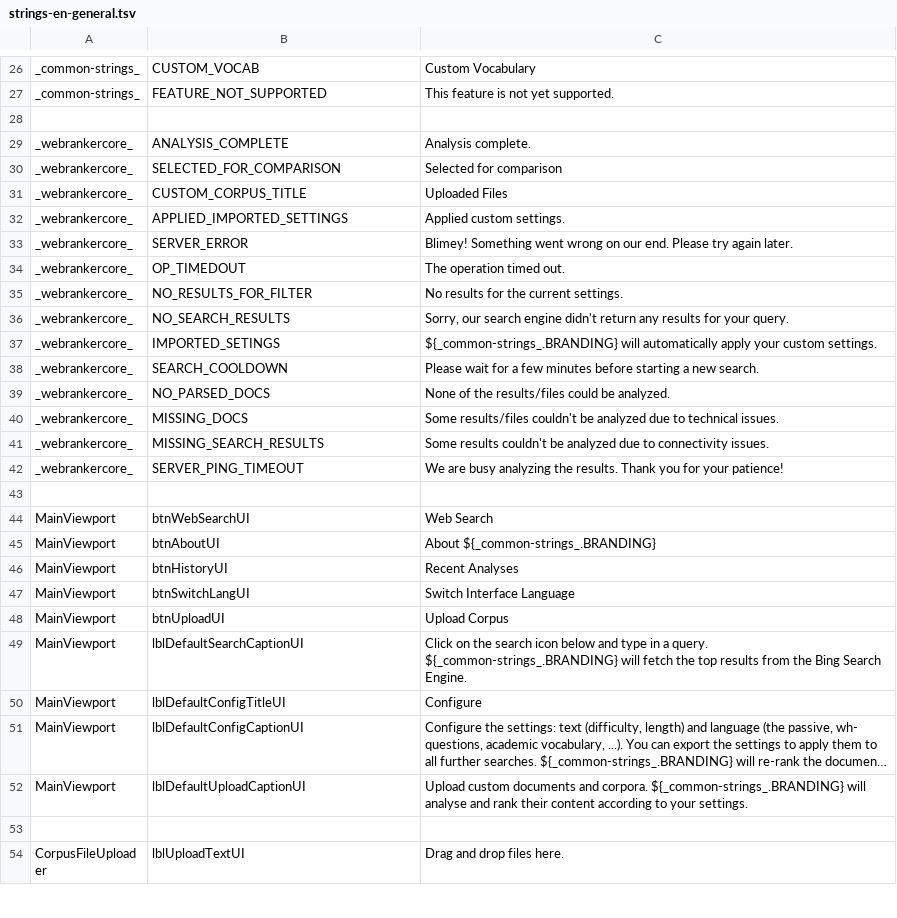
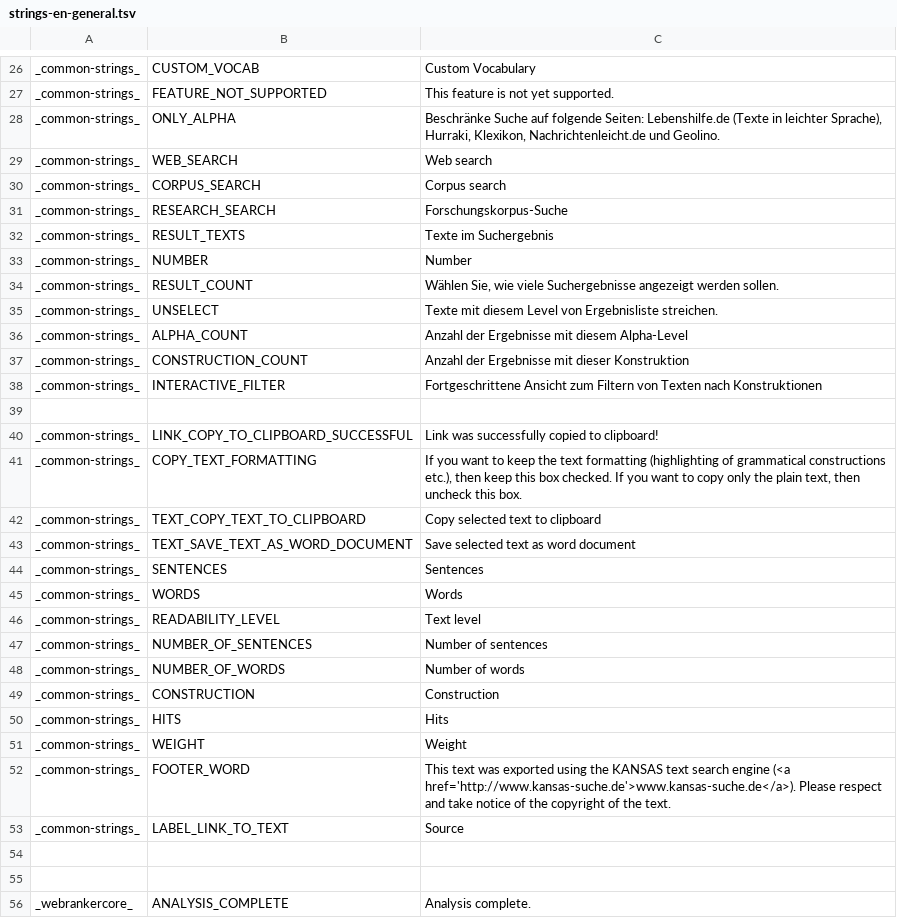
Before and after one commit to lingmod-tue/FLAIR, a TSV file: src/main/java/com/flair/client/localization/resources/strings-en-general.tsv, drawn as a sheet; only a part is shown, gaps mark what is left out; the shorter side is filled out with more unchanged rows; long unchanged cells end in …; the diff covers the shown part only.

```diff
--- a/src/main/java/com/flair/client/localization/resources/strings-en-general.tsv
+++ b/src/main/java/com/flair/client/localization/resources/strings-en-general.tsv
@@ -27,2 +27,29 @@ _common-strings_	CUSTOM_VOCAB	Custom Vocabulary
 _common-strings_	FEATURE_NOT_SUPPORTED	This feature is not yet supported.
+_common-strings_	ONLY_ALPHA	Beschränke Suche auf folgende Seiten: Lebenshilfe.de (Texte in leichter Sprache), Hurraki, Klexikon, Nachrichtenleicht.de und Geolino.
+_common-strings_	WEB_SEARCH	Web search
+_common-strings_	CORPUS_SEARCH	Corpus search
+_common-strings_	RESEARCH_SEARCH	Forschungskorpus-Suche
+_common-strings_	RESULT_TEXTS	Texte im Suchergebnis
+_common-strings_	NUMBER	Number
+_common-strings_	RESULT_COUNT	Wählen Sie, wie viele Suchergebnisse angezeigt werden sollen.
+_common-strings_	UNSELECT	Texte mit diesem Level von Ergebnisliste streichen.
+_common-strings_	ALPHA_COUNT	Anzahl der Ergebnisse mit diesem Alpha-Level
+_common-strings_	CONSTRUCTION_COUNT	Anzahl der Ergebnisse mit dieser Konstruktion
+_common-strings_	INTERACTIVE_FILTER	Fortgeschrittene Ansicht zum Filtern von Texten nach Konstruktionen
+
+_common-strings_	LINK_COPY_TO_CLIPBOARD_SUCCESSFUL	Link was successfully copied to clipboard!
+_common-strings_	COPY_TEXT_FORMATTING	If you want to keep the text formatting (highlighting of grammatical constructions etc.), then keep this box checked. If you want to copy only the plain text, then uncheck this box.
+_common-strings_	TEXT_COPY_TEXT_TO_CLIPBOARD	Copy selected text to clipboard
+_common-strings_	TEXT_SAVE_TEXT_AS_WORD_DOCUMENT	Save selected text as word document
+_common-strings_	SENTENCES	Sentences
+_common-strings_	WORDS	Words
+_common-strings_	READABILITY_LEVEL	Text level
+_common-strings_	NUMBER_OF_SENTENCES	Number of sentences
+_common-strings_	NUMBER_OF_WORDS	Number of words
+_common-strings_	CONSTRUCTION	Construction
+_common-strings_	HITS	Hits
+_common-strings_	WEIGHT	Weight
+_common-strings_	FOOTER_WORD	This text was exported using the KANSAS text search engine (<a href='http://www.kansas-suche.de'>www.kansas-suche.de</a>). Please respect and take notice of the copyright of the text.
+_common-strings_	LABEL_LINK_TO_TEXT	Source
+
 
```
Also changed, not shown: 11 added rows elsewhere in this file, src/main/java/com/flair/client/localization/resources/strings-de-general.tsv, 17 other files.
